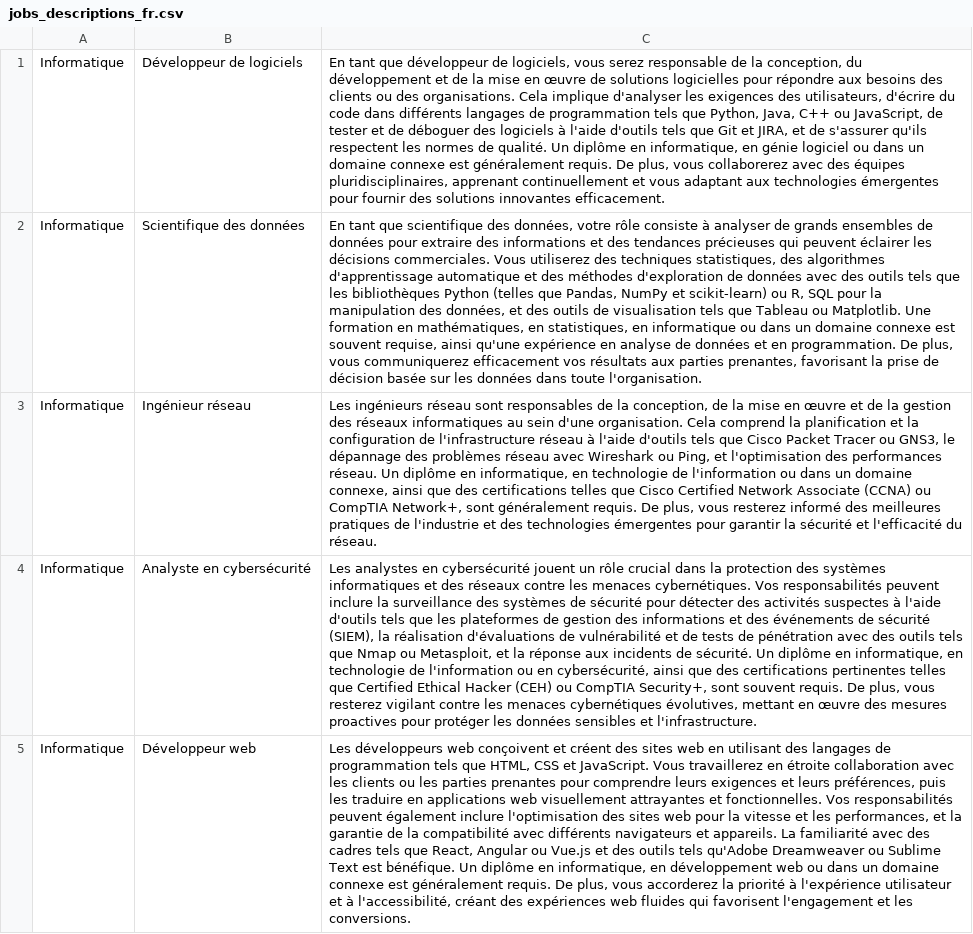
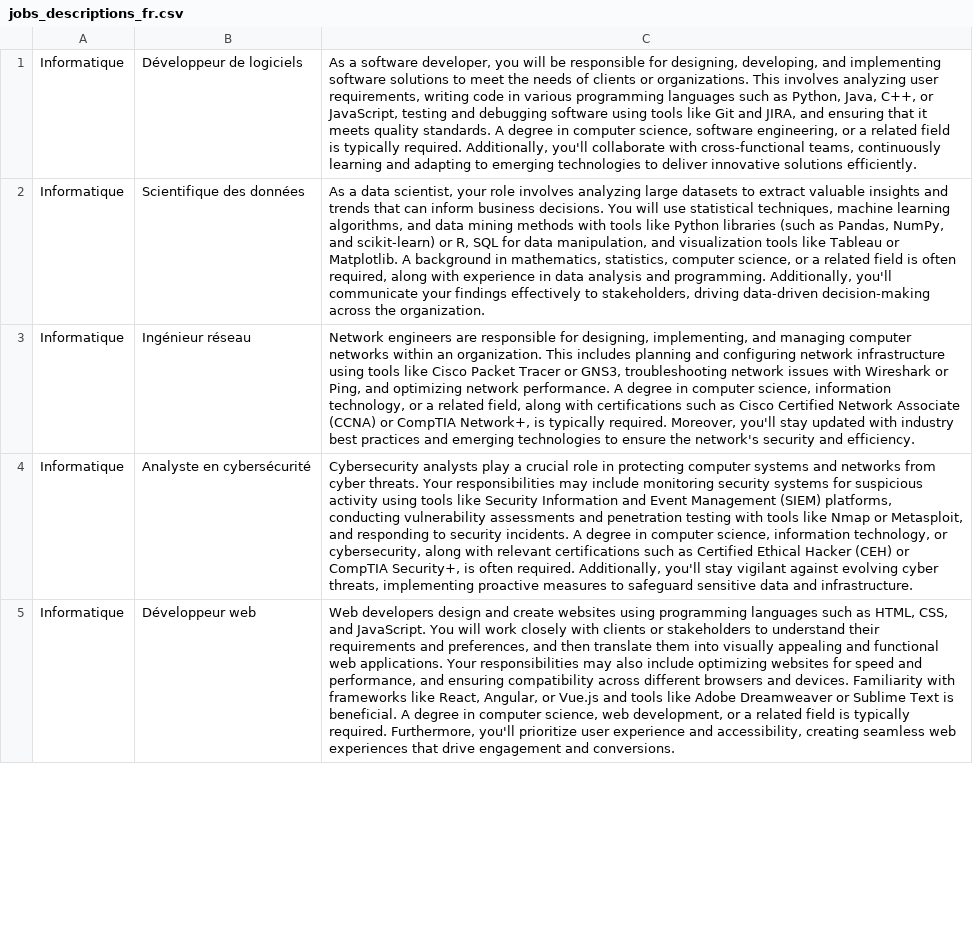
Before and after one commit to tahlisfove/matching_cvjob, a CSV file: jobs_descriptions_fr.csv, drawn as a sheet; only a part is shown; the diff covers the shown part only; the diff names each change by its address in the sheet, - before the commit and + after, or states it on an @@ line.

Commit message:
Update jobs_descriptions_fr.csv

```diff
--- a/jobs_descriptions_fr.csv
+++ b/jobs_descriptions_fr.csv
-C1: En tant que développeur de logiciels, vous serez responsable de la conception, du développement et de la mise en œuvre de solutions logicielles pour répondre aux besoins des clients ou des organisations. Cela implique d'analyser les exigences des utilisateurs, d'écrire du code dans différents langages de programmation tels que Python, Java, C++ ou JavaScript, de tester et de déboguer des logiciels à l'aide d'outils tels que Git et JIRA, et de s'assurer qu'ils respectent les normes de qualité. Un diplôme en informatique, en génie logiciel ou dans un domaine connexe est généralement requis. De plus, vous collaborerez avec des équipes pluridisciplinaires, apprenant continuellement et vous adaptant aux technologies émergentes pour fournir des solutions innovantes efficacement.
+C1: As a software developer, you will be responsible for designing, developing, and implementing software solutions to meet the needs of clients or organizations. This involves analyzing user requirements, writing code in various programming languages such as Python, Java, C++, or JavaScript, testing and debugging software using tools like Git and JIRA, and ensuring that it meets quality standards. A degree in computer science, software engineering, or a related field is typically required. Additionally, you'll collaborate with cross-functional teams, continuously learning and adapting to emerging technologies to deliver innovative solutions efficiently.
-C2: En tant que scientifique des données, votre rôle consiste à analyser de grands ensembles de données pour extraire des informations et des tendances précieuses qui peuvent éclairer les décisions commerciales. Vous utiliserez des techniques statistiques, des algorithmes d'apprentissage automatique et des méthodes d'exploration de données avec des outils tels que les bibliothèques Python (telles que Pandas, NumPy et scikit-learn) ou R, SQL pour la manipulation des données, et des outils de visualisation tels que Tableau ou Matplotlib. Une formation en mathématiques, en statistiques, en informatique ou dans un domaine connexe est souvent requise, ainsi qu'une expérience en analyse de données et en programmation. De plus, vous communiquerez efficacement vos résultats aux parties prenantes, favorisant la prise de décision basée sur les données dans toute l'organisation.
+C2: As a data scientist, your role involves analyzing large datasets to extract valuable insights and trends that can inform business decisions. You will use statistical techniques, machine learning algorithms, and data mining methods with tools like Python libraries (such as Pandas, NumPy, and scikit-learn) or R, SQL for data manipulation, and visualization tools like Tableau or Matplotlib. A background in mathematics, statistics, computer science, or a related field is often required, along with experience in data analysis and programming. Additionally, you'll communicate your findings effectively to stakeholders, driving data-driven decision-making across the organization.
-C3: Les ingénieurs réseau sont responsables de la conception, de la mise en œuvre et de la gestion des réseaux informatiques au sein d'une organisation. Cela comprend la planification et la configuration de l'infrastructure réseau à l'aide d'outils tels que Cisco Packet Tracer ou GNS3, le dépannage des problèmes réseau avec Wireshark ou Ping, et l'optimisation des performances réseau. Un diplôme en informatique, en technologie de l'information ou dans un domaine connexe, ainsi que des certifications telles que Cisco Certified Network Associate (CCNA) ou CompTIA Network+, sont généralement requis. De plus, vous resterez informé des meilleures pratiques de l'industrie et des technologies émergentes pour garantir la sécurité et l'efficacité du réseau.
+C3: Network engineers are responsible for designing, implementing, and managing computer networks within an organization. This includes planning and configuring network infrastructure using tools like Cisco Packet Tracer or GNS3, troubleshooting network issues with Wireshark or Ping, and optimizing network performance. A degree in computer science, information technology, or a related field, along with certifications such as Cisco Certified Network Associate (CCNA) or CompTIA Network+, is typically required. Moreover, you'll stay updated with industry best practices and emerging technologies to ensure the network's security and efficiency.
-C4: Les analystes en cybersécurité jouent un rôle crucial dans la protection des systèmes informatiques et des réseaux contre les menaces cybernétiques. Vos responsabilités peuvent inclure la surveillance des systèmes de sécurité pour détecter des activités suspectes à l'aide d'outils tels que les plateformes de gestion des informations et des événements de sécurité (SIEM), la réalisation d'évaluations de vulnérabilité et de tests de pénétration avec des outils tels que Nmap ou Metasploit, et la réponse aux incidents de sécurité. Un diplôme en informatique, en technologie de l'information ou en cybersécurité, ainsi que des certifications pertinentes telles que Certified Ethical Hacker (CEH) ou CompTIA Security+, sont souvent requis. De plus, vous resterez vigilant contre les menaces cybernétiques évolutives, mettant en œuvre des mesures proactives pour protéger les données sensibles et l'infrastructure.
+C4: Cybersecurity analysts play a crucial role in protecting computer systems and networks from cyber threats. Your responsibilities may include monitoring security systems for suspicious activity using tools like Security Information and Event Management (SIEM) platforms, conducting vulnerability assessments and penetration testing with tools like Nmap or Metasploit, and responding to security incidents. A degree in computer science, information technology, or cybersecurity, along with relevant certifications such as Certified Ethical Hacker (CEH) or CompTIA Security+, is often required. Additionally, you'll stay vigilant against evolving cyber threats, implementing proactive measures to safeguard sensitive data and infrastructure.
-C5: Les développeurs web conçoivent et créent des sites web en utilisant des langages de programmation tels que HTML, CSS et JavaScript. Vous travaillerez en étroite collaboration avec les clients ou les parties prenantes pour comprendre leurs exigences et leurs préférences, puis les traduire en applications web visuellement attrayantes et fonctionnelles. Vos responsabilités peuvent également inclure l'optimisation des sites web pour la vitesse et les performances, et la garantie de la compatibilité avec différents navigateurs et appareils. La familiarité avec des cadres tels que React, Angular ou Vue.js et des outils tels qu'Adobe Dreamweaver ou Sublime Text est bénéfique. Un diplôme en informatique, en développement web ou dans un domaine connexe est généralement requis. De plus, vous accorderez la priorité à l'expérience utilisateur et à l'accessibilité, créant des expériences web fluides qui favorisent l'engagement et les conversions.
+C5: Web developers design and create websites using programming languages such as HTML, CSS, and JavaScript. You will work closely with clients or stakeholders to understand their requirements and preferences, and then translate them into visually appealing and functional web applications. Your responsibilities may also include optimizing websites for speed and performance, and ensuring compatibility across different browsers and devices. Familiarity with frameworks like React, Angular, or Vue.js and tools like Adobe Dreamweaver or Sublime Text is beneficial. A degree in computer science, web development, or a related field is typically required. Furthermore, you'll prioritize user experience and accessibility, creating seamless web experiences that drive engagement and conversions.
```
Also changed, not shown: 13 edited cells elsewhere in this file.
